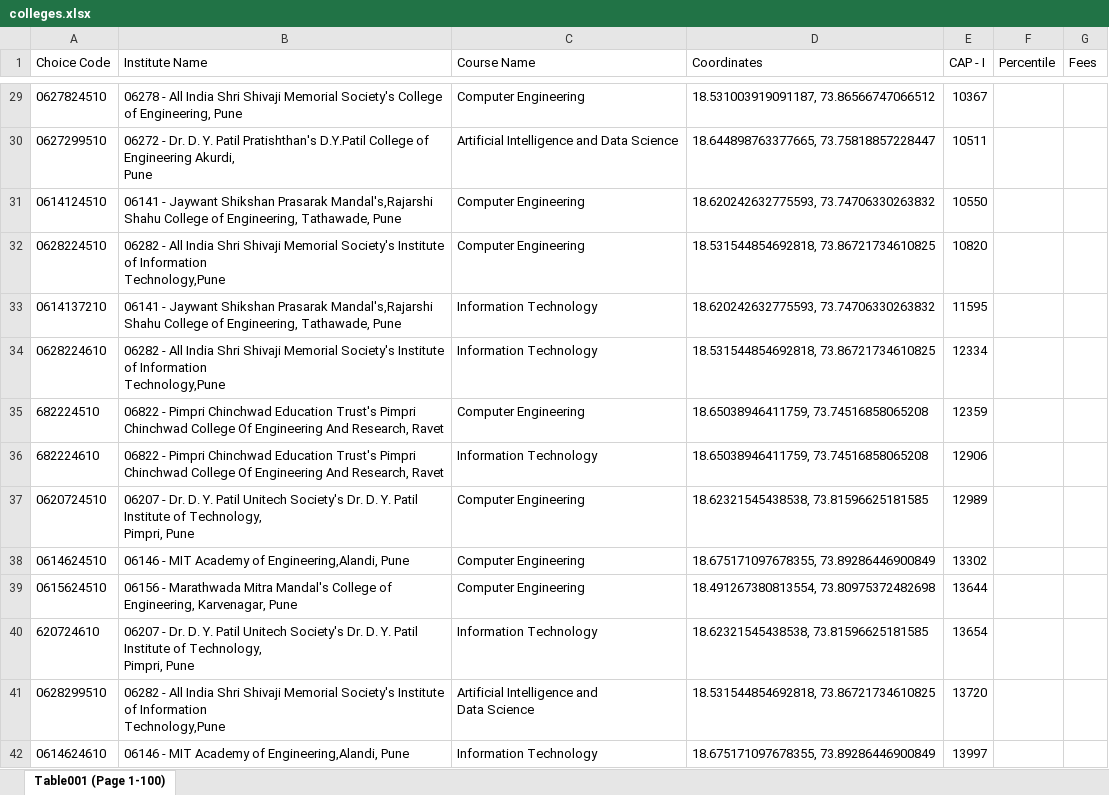
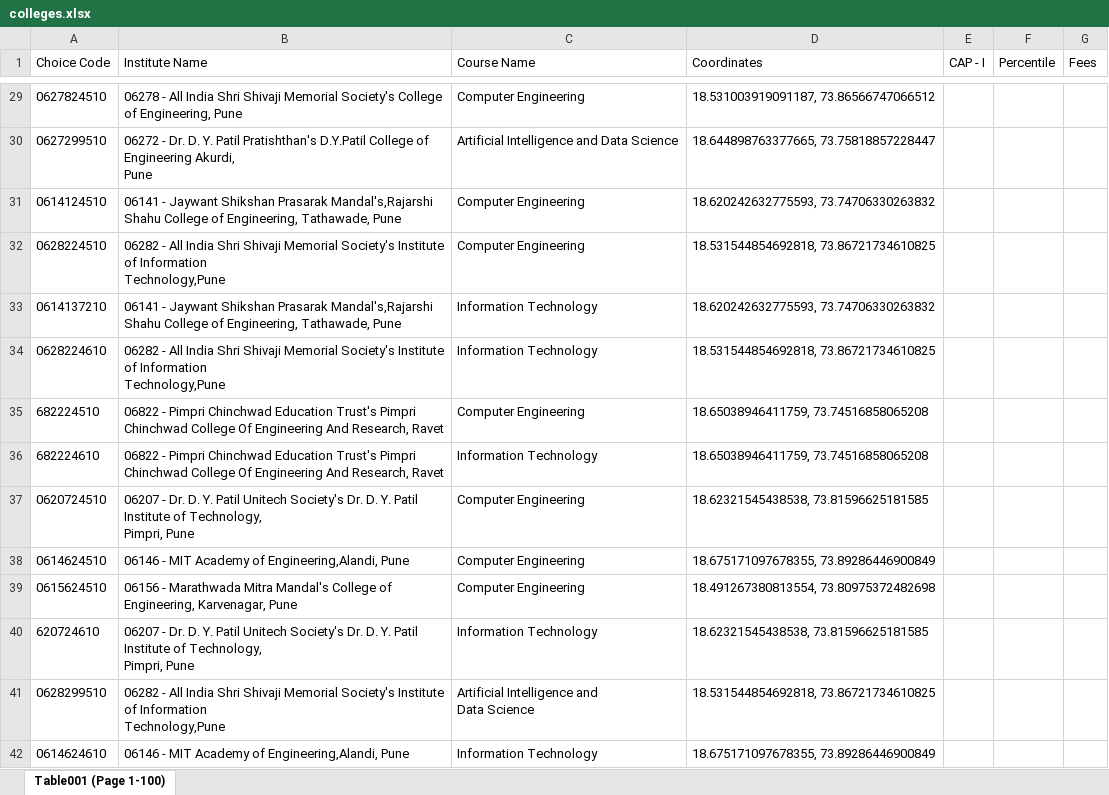
Before and after one commit to NalePrathamesh/College-Option-Form-Designer, an Excel workbook: data/colleges.xlsx, sheet Table001 (Page 1-100), drawn as a sheet; only a part is shown, gaps mark what is left out; values as stored, in another font and other column widths than the file's, no borders; table styles not drawn; the diff covers the shown part only; the diff names each change by its address in the sheet, - before the commit and + after, or states it on an @@ line.

```diff
--- a/data/colleges.xlsx (sheet Table001 (Page 1-100))
+++ b/data/colleges.xlsx (sheet Table001 (Page 1-100))
-E29 (CAP - I): 10367
+E29 (CAP - I): (empty)
-E30 (CAP - I): 10511
+E30 (CAP - I): (empty)
-E31 (CAP - I): 10550
+E31 (CAP - I): (empty)
-E32 (CAP - I): 10820
+E32 (CAP - I): (empty)
-E33 (CAP - I): 11595
+E33 (CAP - I): (empty)
-E34 (CAP - I): 12334
+E34 (CAP - I): (empty)
-E35 (CAP - I): 12359
+E35 (CAP - I): (empty)
-E36 (CAP - I): 12906
+E36 (CAP - I): (empty)
-E37 (CAP - I): 12989
+E37 (CAP - I): (empty)
-E38 (CAP - I): 13302
+E38 (CAP - I): (empty)
-E39 (CAP - I): 13644
+E39 (CAP - I): (empty)
-E40 (CAP - I): 13654
+E40 (CAP - I): (empty)
-E41 (CAP - I): 13720
+E41 (CAP - I): (empty)
-E42 (CAP - I): 13997
+E42 (CAP - I): (empty)
```
Also changed, not shown: 192 edited cells elsewhere in this sheet.
